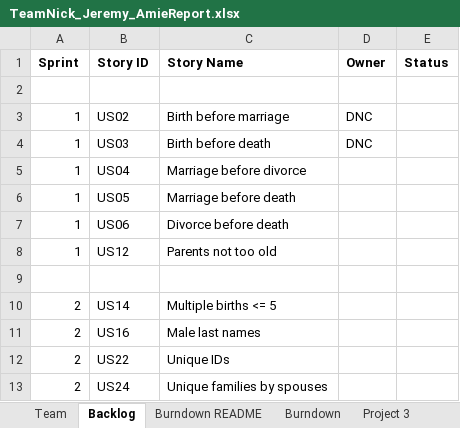
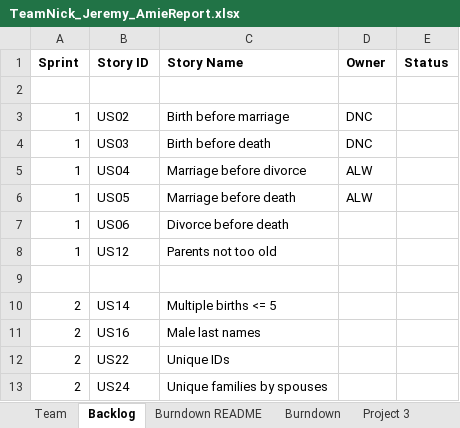
Before and after one commit to dcohron/AgileMethods, an Excel workbook: TeamNick_Jeremy_AmieReport.xlsx, sheet Backlog, drawn as a sheet; only a part is shown; values as stored, in another font and other column widths than the file's, no borders; the diff names each change by its address in the sheet, - before the commit and + after, or states it on an @@ line.

```diff
--- a/TeamNick_Jeremy_AmieReport.xlsx (sheet Backlog)
+++ b/TeamNick_Jeremy_AmieReport.xlsx (sheet Backlog)
-D5:D6 (Owner): (empty)
+D5:D6 (Owner): ALW
```
Also changed, not shown: sheet Sprint1, sheet Burndown README, sheet Team, charts or pictures.
